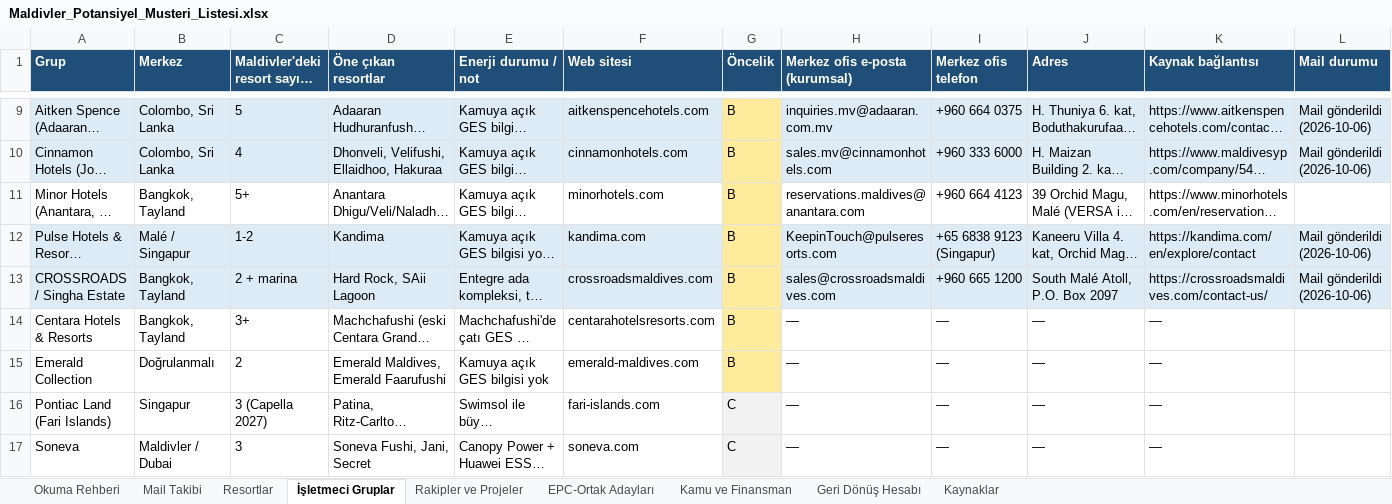
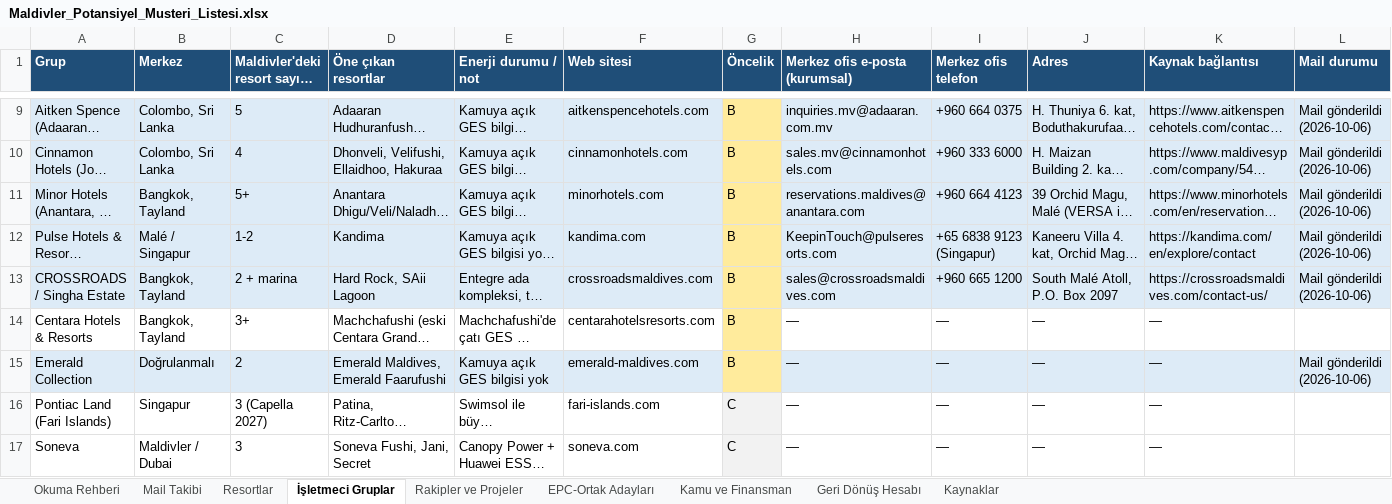
Before and after one commit to Grogi-Sama/maldivler-pazar-arastirmasi, an Excel workbook: Maldivler_Potansiyel_Musteri_Listesi.xlsx, sheet İşletmeci Gruplar, drawn as a sheet; only a part is shown, gaps mark what is left out; long unchanged cells end in …; values as stored, in another font and other column widths than the file's, no borders; table styles not drawn; the diff names each change by its address in the sheet, - before the commit and + after, or states it on an @@ line.

```diff
--- a/Maldivler_Potansiyel_Musteri_Listesi.xlsx (sheet İşletmeci Gruplar)
+++ b/Maldivler_Potansiyel_Musteri_Listesi.xlsx (sheet İşletmeci Gruplar)
-A11:F11 fill: none
+A11:F11 fill: #DDEBF7
-H11:L11 fill: none
+H11:L11 fill: #DDEBF7
-L11 (Mail durumu): (empty)
+L11 (Mail durumu): Mail gönderildi (2026-10-06)
-A15:F15 fill: none
+A15:F15 fill: #DDEBF7
-H15:L15 fill: none
+H15:L15 fill: #DDEBF7
-L15 (Mail durumu): (empty)
+L15 (Mail durumu): Mail gönderildi (2026-10-06)
```
Also changed, not shown: sheet Mail Takibi, sheet Resortlar, 2 other files.
